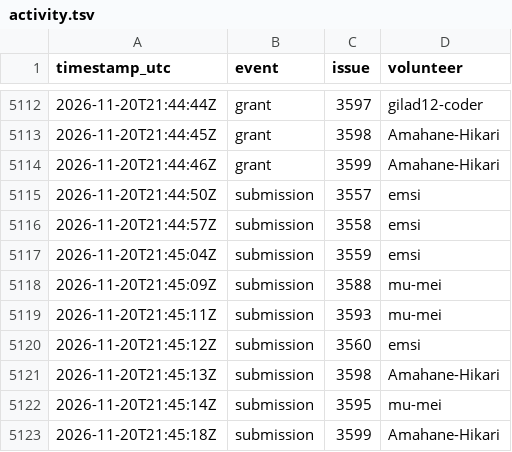
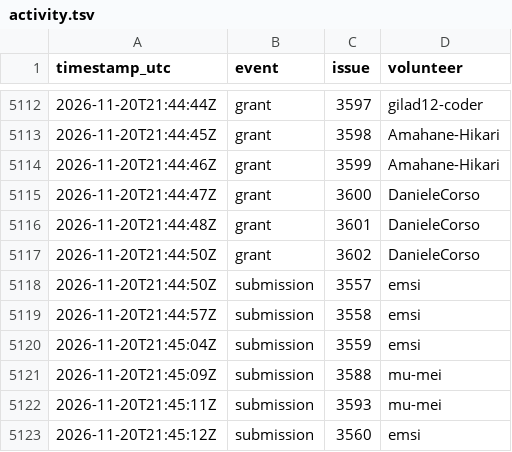
Before and after one commit to 1337isnot1337/alpoge-rh-replay, a TSV file: tracker/activity.tsv, drawn as a sheet; only a part is shown, gaps mark what is left out; the shorter side is filled out with more unchanged rows; the diff covers the shown part only; the diff names each change by its address in the sheet, - before the commit and + after, or states it on an @@ line.

```diff
--- a/tracker/activity.tsv
+++ b/tracker/activity.tsv
+row 5115: 2026-11-20T21:44:47Z | grant | 3600 | DanieleCorso
+row 5116: 2026-11-20T21:44:48Z | grant | 3601 | DanieleCorso
+row 5117: 2026-11-20T21:44:50Z | grant | 3602 | DanieleCorso
```
Also changed, not shown: 20 added rows elsewhere in this file, 6 other files.
